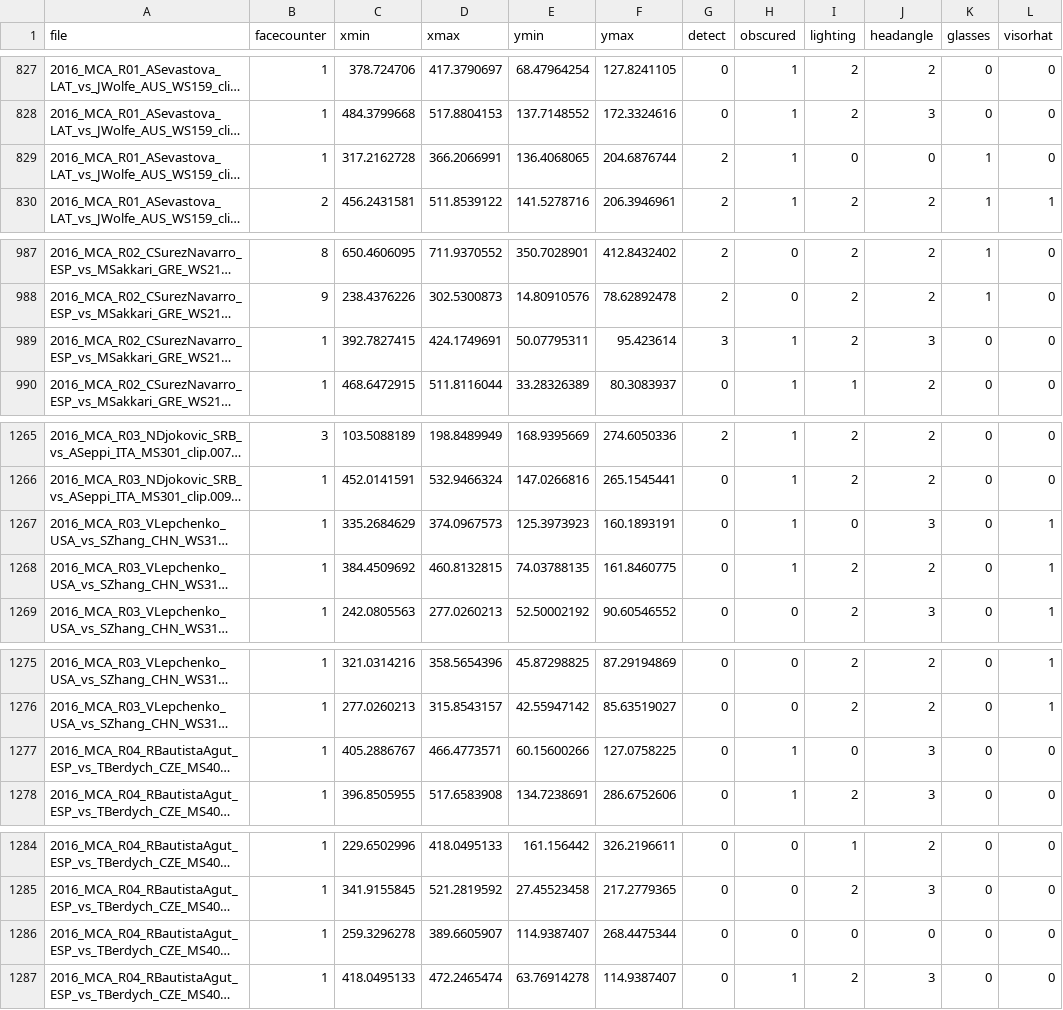
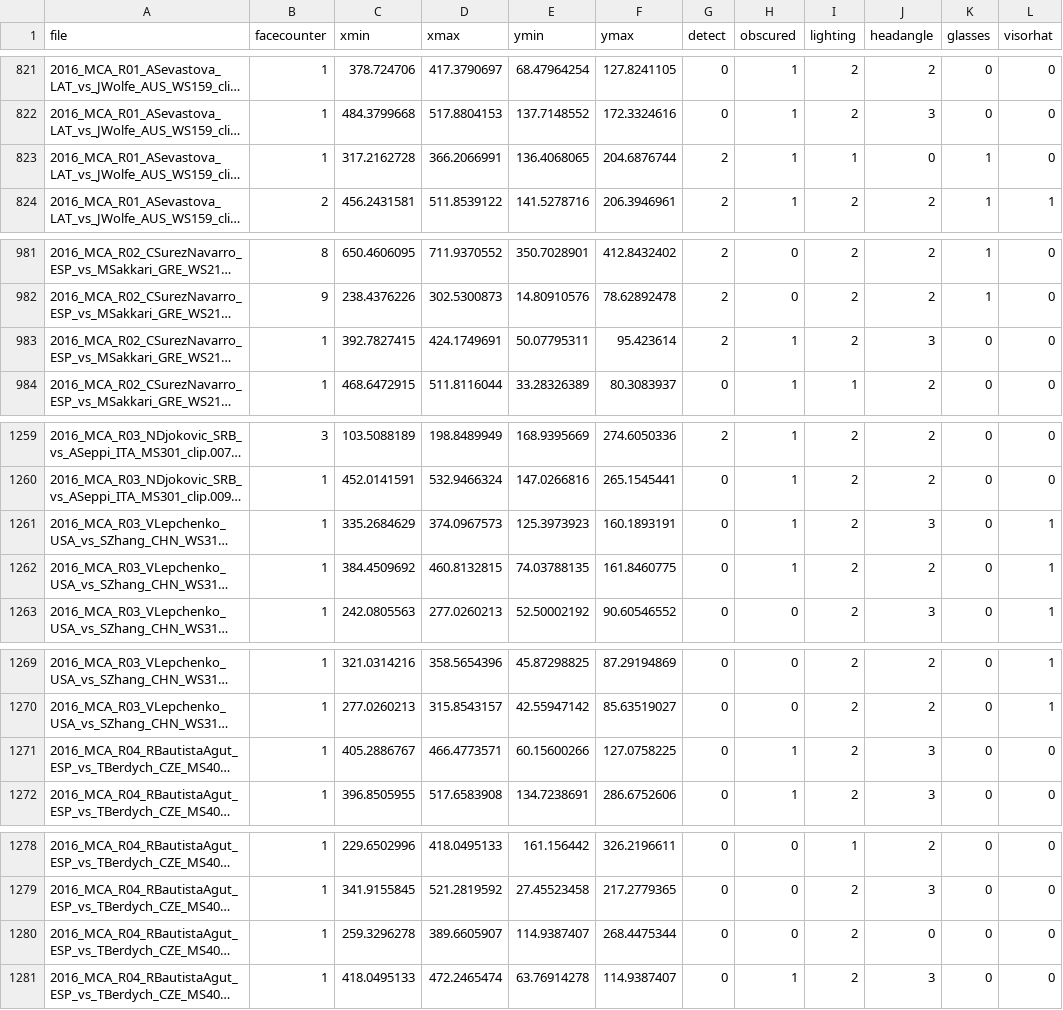
Before and after one commit to mvparrot/face-recognition, a CSV file: ManualClassifiedFaces.csv, drawn as a sheet; only a part is shown, gaps mark what is left out; long unchanged cells end in …; addresses are those after the commit; the diff covers the shown part only; the diff names each change by its address in the sheet, - before the commit and + after, or states it on an @@ line.

```diff
--- a/ManualClassifiedFaces.csv
+++ b/ManualClassifiedFaces.csv
-I823 (lighting): 0
+I823 (lighting): 1
-G983 (detect): 3
+G983 (detect): 2
-I1261 (lighting): 0
+I1261 (lighting): 2
-I1271 (lighting): 0
+I1271 (lighting): 2
-I1280 (lighting): 0
+I1280 (lighting): 2
```
Also changed, not shown: 6 removed rows and 12 edited cells elsewhere in this file, ManualClassifiedScenes.csv, 5 other files.
